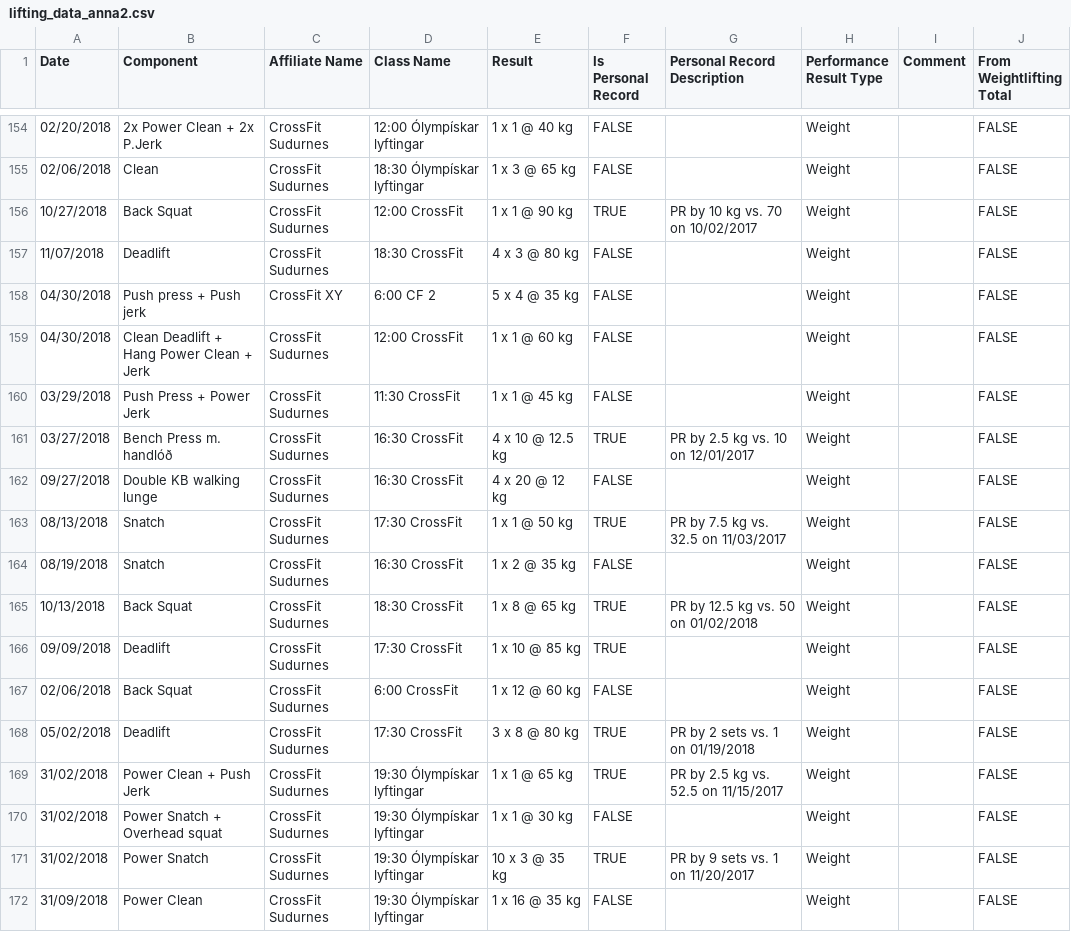
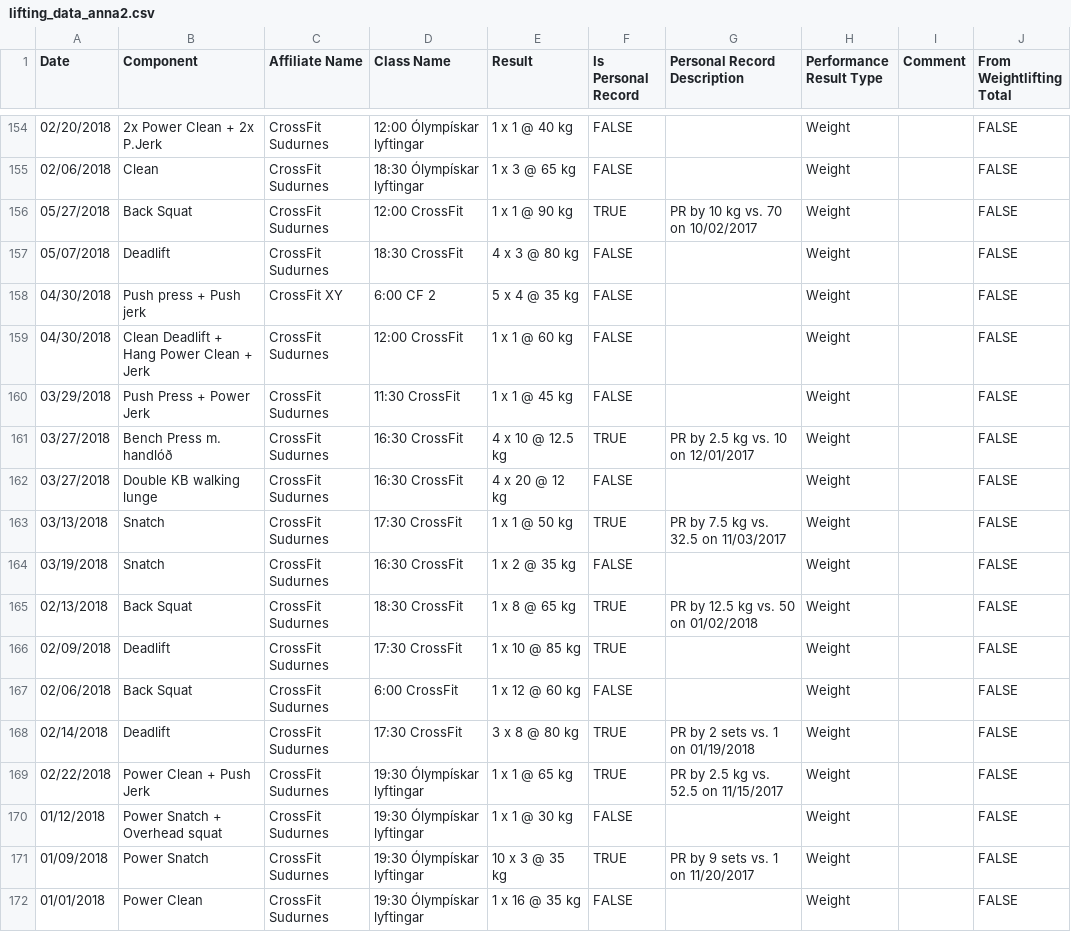
Before and after one commit to annakristin97/weightlifting-tracker, a CSV file: weightlifting-tracker/src/main/resources/static/lifting_data_anna2.csv, drawn as a sheet; only a part is shown, gaps mark what is left out.

```diff
--- a/weightlifting-tracker/src/main/resources/static/lifting_data_anna2.csv
+++ b/weightlifting-tracker/src/main/resources/static/lifting_data_anna2.csv
@@ -155,4 +155,4 @@
 02/06/2018;Clean;CrossFit Sudurnes;18:30 Ólympískar lyftingar;1 x 3 @ 65 kg;FALSE;;Weight;;FALSE
-10/27/2018;Back Squat;CrossFit Sudurnes;12:00 CrossFit;1 x 1 @ 90 kg;TRUE;PR by 10 kg vs. 70 on 10/02/2017;Weight;;FALSE
-11/07/2018;Deadlift;CrossFit Sudurnes;18:30 CrossFit;4 x 3 @ 80 kg;FALSE;;Weight;;FALSE
+05/27/2018;Back Squat;CrossFit Sudurnes;12:00 CrossFit;1 x 1 @ 90 kg;TRUE;PR by 10 kg vs. 70 on 10/02/2017;Weight;;FALSE
+05/07/2018;Deadlift;CrossFit Sudurnes;18:30 CrossFit;4 x 3 @ 80 kg;FALSE;;Weight;;FALSE
 04/30/2018;Push press + Push jerk;CrossFit XY;6:00 CF 2;5 x 4 @ 35 kg;FALSE;;Weight;;FALSE
@@ -161,12 +161,12 @@
 03/27/2018;Bench Press m. handlóð;CrossFit Sudurnes;16:30 CrossFit;4 x 10 @ 12.5 kg;TRUE;PR by 2.5 kg vs. 10 on 12/01/2017;Weight;;FALSE
-09/27/2018;Double KB walking lunge;CrossFit Sudurnes;16:30 CrossFit;4 x 20 @ 12 kg;FALSE;;Weight;;FALSE
-08/13/2018;Snatch;CrossFit Sudurnes;17:30 CrossFit;1 x 1 @ 50 kg;TRUE;PR by 7.5 kg vs. 32.5 on 11/03/2017;Weight;;FALSE
-08/19/2018;Snatch;CrossFit Sudurnes;16:30 CrossFit;1 x 2 @ 35 kg;FALSE;;Weight;;FALSE
-10/13/2018;Back Squat;CrossFit Sudurnes;18:30 CrossFit;1 x 8 @ 65 kg;TRUE;PR by 12.5 kg vs. 50 on 01/02/2018;Weight;;FALSE
-09/09/2018;Deadlift;CrossFit Sudurnes;17:30 CrossFit;1 x 10 @ 85 kg;TRUE;;Weight;;FALSE
+03/27/2018;Double KB walking lunge;CrossFit Sudurnes;16:30 CrossFit;4 x 20 @ 12 kg;FALSE;;Weight;;FALSE
+03/13/2018;Snatch;CrossFit Sudurnes;17:30 CrossFit;1 x 1 @ 50 kg;TRUE;PR by 7.5 kg vs. 32.5 on 11/03/2017;Weight;;FALSE
+03/19/2018;Snatch;CrossFit Sudurnes;16:30 CrossFit;1 x 2 @ 35 kg;FALSE;;Weight;;FALSE
+02/13/2018;Back Squat;CrossFit Sudurnes;18:30 CrossFit;1 x 8 @ 65 kg;TRUE;PR by 12.5 kg vs. 50 on 01/02/2018;Weight;;FALSE
+02/09/2018;Deadlift;CrossFit Sudurnes;17:30 CrossFit;1 x 10 @ 85 kg;TRUE;;Weight;;FALSE
 02/06/2018;Back Squat;CrossFit Sudurnes;6:00 CrossFit;1 x 12 @ 60 kg;FALSE;;Weight;;FALSE
-05/02/2018;Deadlift;CrossFit Sudurnes;17:30 CrossFit;3 x 8 @ 80 kg;TRUE;PR by 2 sets vs. 1 on 01/19/2018;Weight;;FALSE
-31/02/2018;Power Clean + Push Jerk;CrossFit Sudurnes;19:30 Ólympískar lyftingar;1 x 1 @ 65 kg;TRUE;PR by 2.5 kg vs. 52.5 on 11/15/2017;Weight;;FALSE
-31/02/2018;Power Snatch + Overhead squat;CrossFit Sudurnes;19:30 Ólympískar lyftingar;1 x 1 @ 30 kg;FALSE;;Weight;;FALSE
-31/02/2018;Power Snatch;CrossFit Sudurnes;19:30 Ólympískar lyftingar;10 x 3 @ 35 kg;TRUE;PR by 9 sets vs. 1 on 11/20/2017;Weight;;FALSE
-31/09/2018;Power Clean;CrossFit Sudurnes;19:30 Ólympískar lyftingar;1 x 16 @ 35 kg;FALSE;;Weight;;FALSE
+02/14/2018;Deadlift;CrossFit Sudurnes;17:30 CrossFit;3 x 8 @ 80 kg;TRUE;PR by 2 sets vs. 1 on 01/19/2018;Weight;;FALSE
+02/22/2018;Power Clean + Push Jerk;CrossFit Sudurnes;19:30 Ólympískar lyftingar;1 x 1 @ 65 kg;TRUE;PR by 2.5 kg vs. 52.5 on 11/15/2017;Weight;;FALSE
+01/12/2018;Power Snatch + Overhead squat;CrossFit Sudurnes;19:30 Ólympískar lyftingar;1 x 1 @ 30 kg;FALSE;;Weight;;FALSE
+01/09/2018;Power Snatch;CrossFit Sudurnes;19:30 Ólympískar lyftingar;10 x 3 @ 35 kg;TRUE;PR by 9 sets vs. 1 on 11/20/2017;Weight;;FALSE
+01/01/2018;Power Clean;CrossFit Sudurnes;19:30 Ólympískar lyftingar;1 x 16 @ 35 kg;FALSE;;Weight;;FALSE
```
Also changed, not shown: weightlifting-tracker/target/classes/static/lifting_data_anna2.csv, 1 other file.
